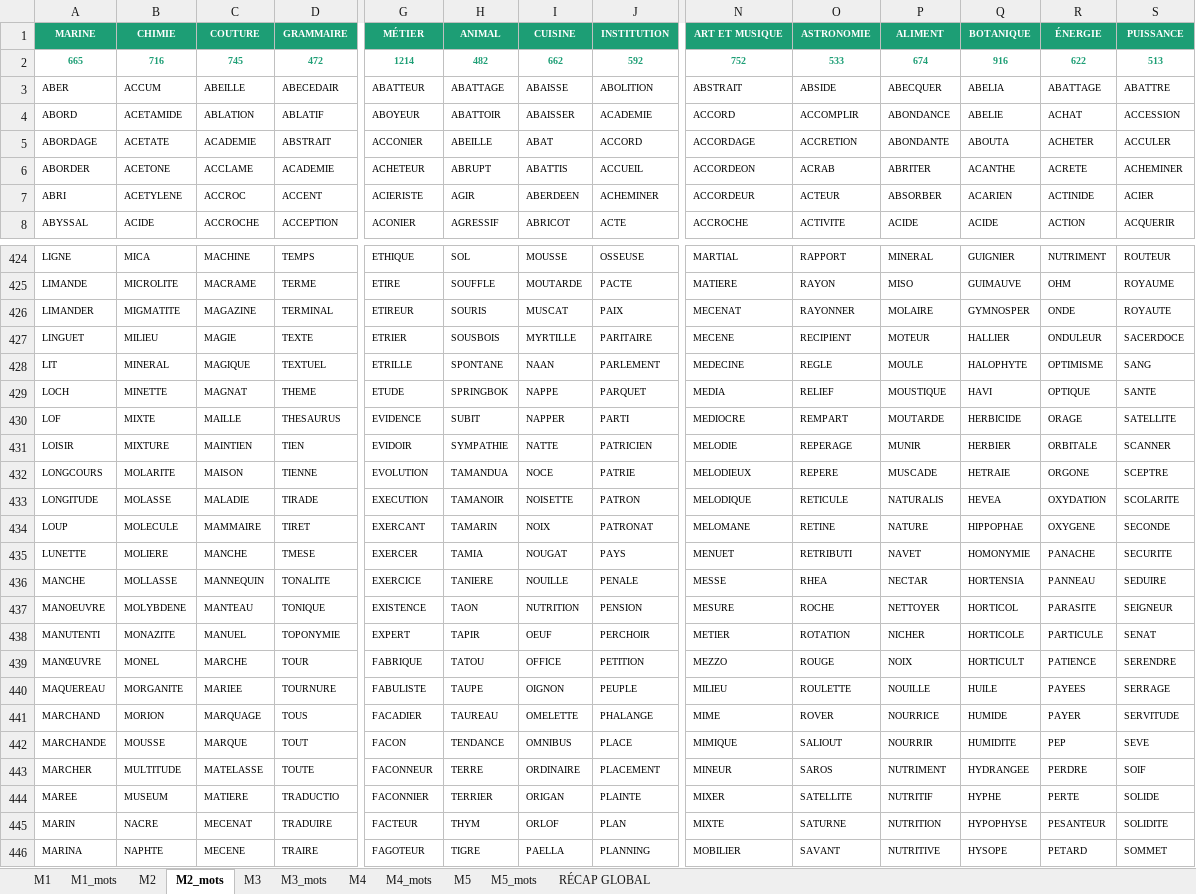
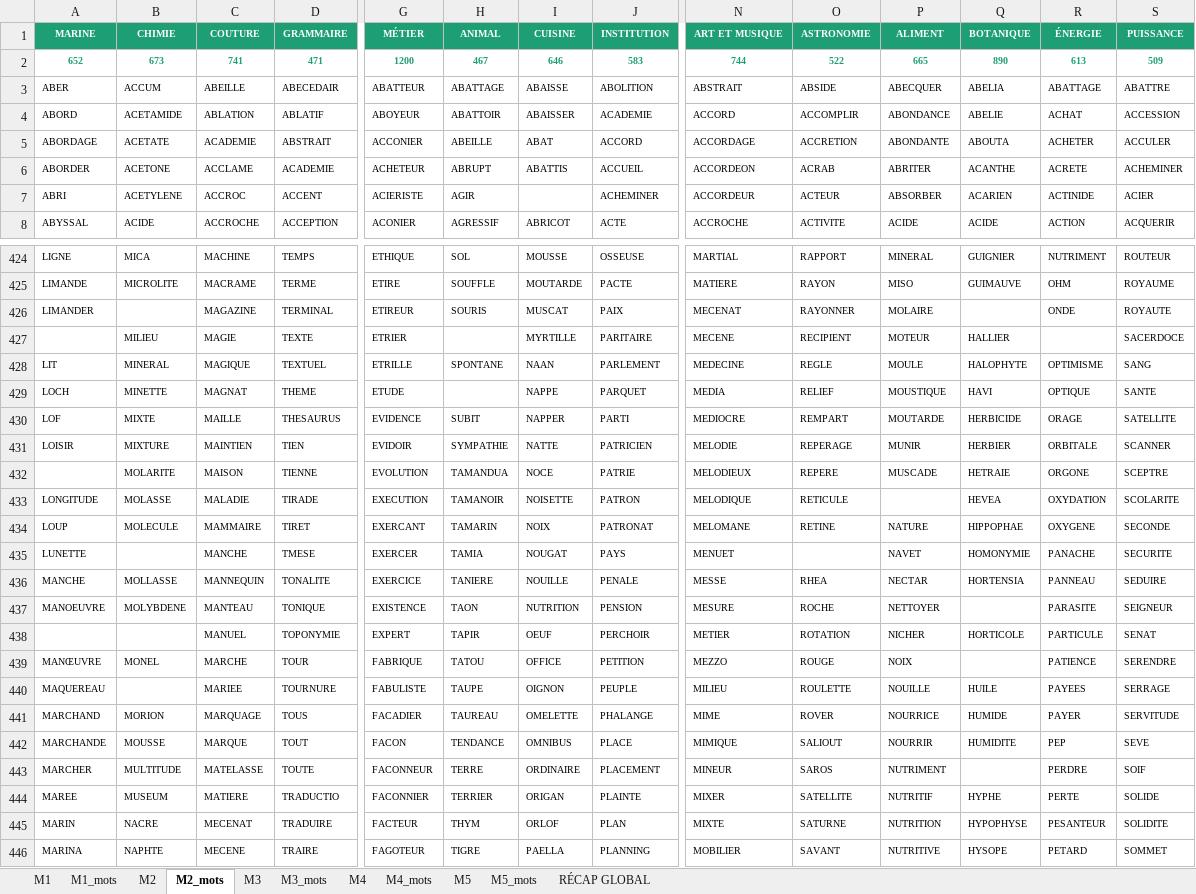
Before and after one commit to beldjehemalkma-bit/ALKAMO, an Excel workbook: ALKAMO_dictionnaire.xlsx, sheet M2_mots, drawn as a sheet; only a part is shown, gaps mark what is left out; values as stored, in another font and other column widths than the file's, no borders; removed rows and columns are numbered as before the commit, all else as after; rows hold the shown columns only; the diff covers the shown part only; the diff names each change by its address in the sheet, - before the commit and + after, or states it on an @@ line.

```diff
--- a/ALKAMO_dictionnaire.xlsx (sheet M2_mots)
+++ b/ALKAMO_dictionnaire.xlsx (sheet M2_mots)
-row 2: 665 | 716 | 745 | 472 | 1214 | 482 | 662 | 592 | 752 | 533 | 674 | 916 | 622 | 513
+row 2: 652 | 673 | 741 | 471 | 1200 | 467 | 646 | 583 | 744 | 522 | 665 | 890 | 613 | 509
-I7 (CUISINE): ABERDEEN
+I7 (CUISINE): (empty)
-B426 (CHIMIE): MIGMATITE
+B426 (CHIMIE): (empty)
-Q426 (BOTANIQUE): GYMNOSPER
+Q426 (BOTANIQUE): (empty)
-A427 (MARINE): LINGUET
+A427 (MARINE): (empty)
-H427 (ANIMAL): SOUSBOIS
+H427 (ANIMAL): (empty)
-R427 (ÉNERGIE): ONDULEUR
+R427 (ÉNERGIE): (empty)
-H429 (ANIMAL): SPRINGBOK
+H429 (ANIMAL): (empty)
-A432 (MARINE): LONGCOURS
+A432 (MARINE): (empty)
-P433 (ALIMENT): NATURALIS
+P433 (ALIMENT): (empty)
-B435 (CHIMIE): MOLIERE
+B435 (CHIMIE): (empty)
-O435 (ASTRONOMIE): RETRIBUTI
+O435 (ASTRONOMIE): (empty)
-Q437 (BOTANIQUE): HORTICOL
+Q437 (BOTANIQUE): (empty)
-A438 (MARINE): MANUTENTI
+A438 (MARINE): (empty)
-B438 (CHIMIE): MONAZITE
+B438 (CHIMIE): (empty)
-Q439 (BOTANIQUE): HORTICULT
+Q439 (BOTANIQUE): (empty)
-B440 (CHIMIE): MORGANITE
+B440 (CHIMIE): (empty)
-Q443 (BOTANIQUE): HYDRANGEE
+Q443 (BOTANIQUE): (empty)
```
Also changed, not shown: 223 edited cells elsewhere in this sheet, sheet M3_mots, sheet M5_mots, sheet M1_mots, sheet M4_mots, sheet M5, sheet M1, 4 more sheets.
